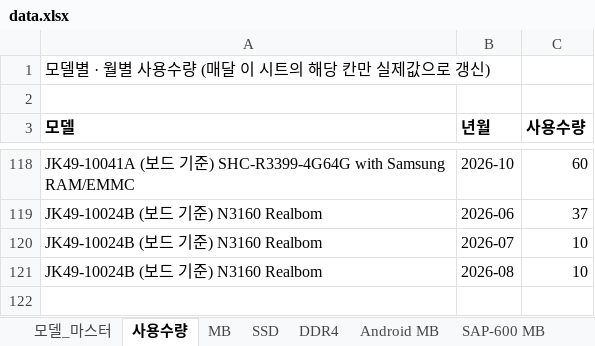
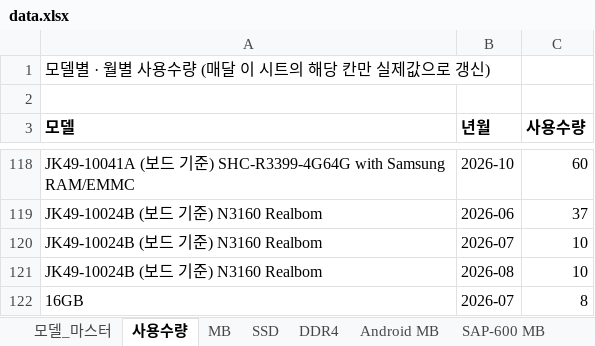
Before and after one commit to totoya1318-rgb/price-dashboard, an Excel workbook: data.xlsx, sheet 사용수량, drawn as a sheet; only a part is shown, gaps mark what is left out; values as stored, in another font and other column widths than the file's, no borders; the diff names each change by its address in the sheet, - before the commit and + after, or states it on an @@ line.

```diff
--- a/data.xlsx (sheet 사용수량)
+++ b/data.xlsx (sheet 사용수량)
+row 122: 16GB | 2026-07 | 8
```
Also changed, not shown: sheet DDR4, sheet 모델_마스터.
